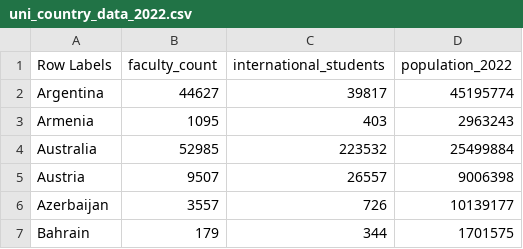
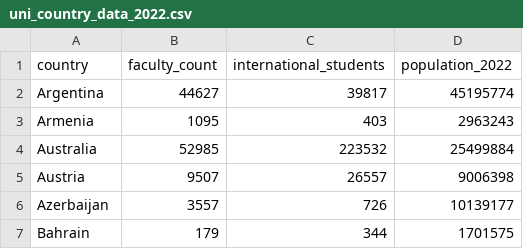
Before and after one commit to Jason-Marshall-git/FIT3179_Week9_Homework, a CSV file: data/uni_country_data_2022.csv, drawn as a sheet; only a part is shown.

Commit message:
Fixing column title in dataset

```diff
--- a/data/uni_country_data_2022.csv
+++ b/data/uni_country_data_2022.csv
@@ -1,2 +1,2 @@
-Row Labels,faculty_count,international_students,population_2022
+country,faculty_count,international_students,population_2022
 Argentina,44627,39817,45195774
```
Also changed, not shown: 1 other file.
